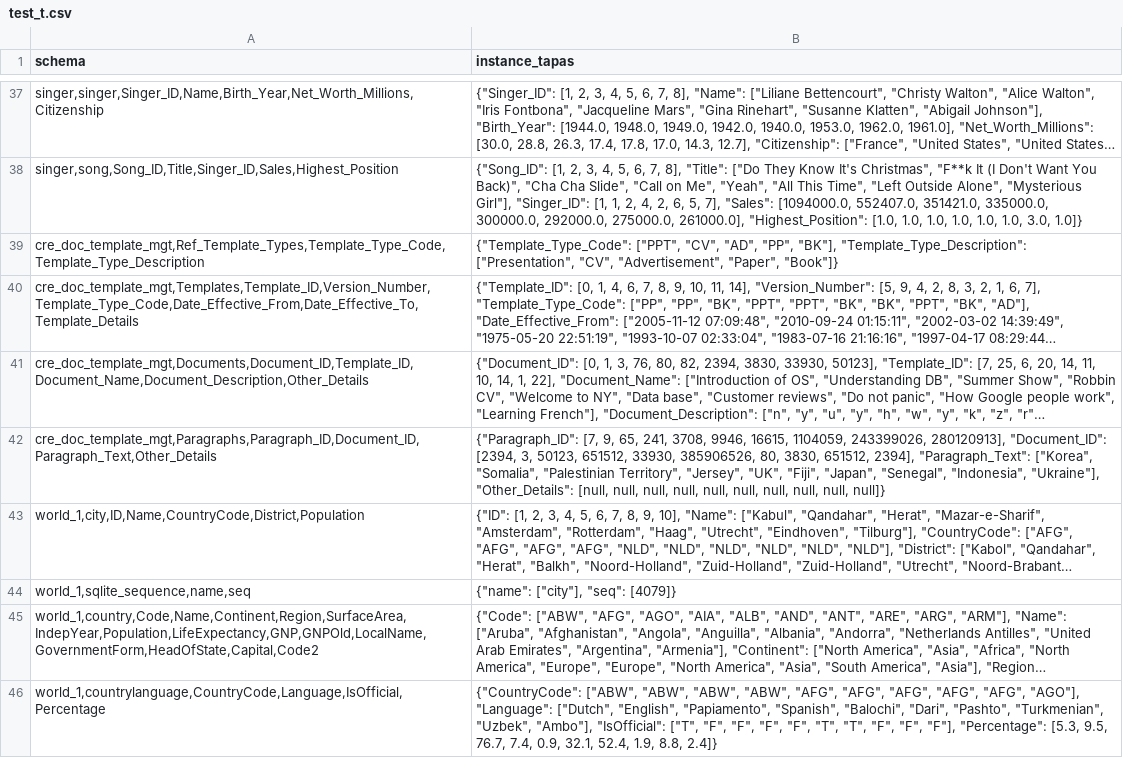
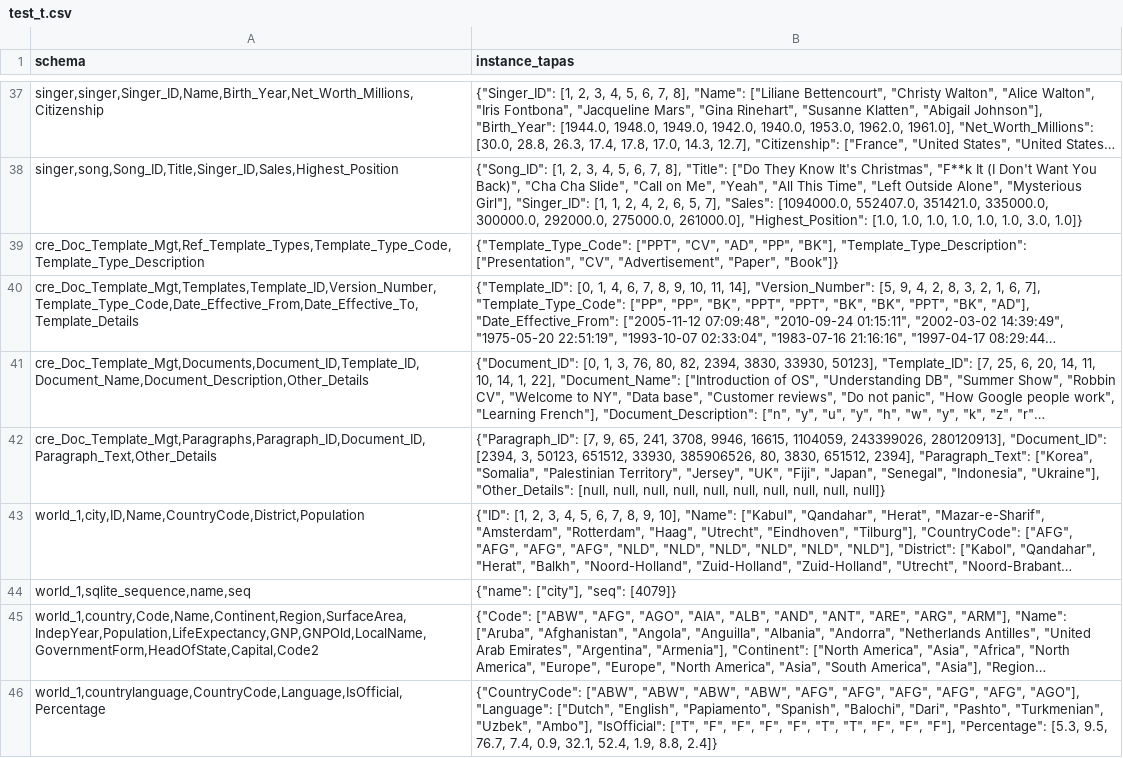
Before and after one commit to peterbaile/jar, a CSV file: data/spider/tapas/test_t.csv, drawn as a sheet; only a part is shown, gaps mark what is left out; long unchanged cells end in …; the diff names each change by its address in the sheet, - before the commit and + after, or states it on an @@ line.

Commit message:
fix cre_Doc_Template_Mgt case issue

```diff
--- a/data/spider/tapas/test_t.csv
+++ b/data/spider/tapas/test_t.csv
-A39 (schema): cre_doc_template_mgt,Ref_Template_Types,Template_Type_Code,Template_Type_Description
+A39 (schema): cre_Doc_Template_Mgt,Ref_Template_Types,Template_Type_Code,Template_Type_Description
-A40 (schema): cre_doc_template_mgt,Templates,Template_ID,Version_Number,Template_Type_Code,Date_Effective_From,Date_Effective_To,Template_Details
+A40 (schema): cre_Doc_Template_Mgt,Templates,Template_ID,Version_Number,Template_Type_Code,Date_Effective_From,Date_Effective_To,Template_Details
-A41 (schema): cre_doc_template_mgt,Documents,Document_ID,Template_ID,Document_Name,Document_Description,Other_Details
+A41 (schema): cre_Doc_Template_Mgt,Documents,Document_ID,Template_ID,Document_Name,Document_Description,Other_Details
-A42 (schema): cre_doc_template_mgt,Paragraphs,Paragraph_ID,Document_ID,Paragraph_Text,Other_Details
+A42 (schema): cre_Doc_Template_Mgt,Paragraphs,Paragraph_ID,Document_ID,Paragraph_Text,Other_Details
```
